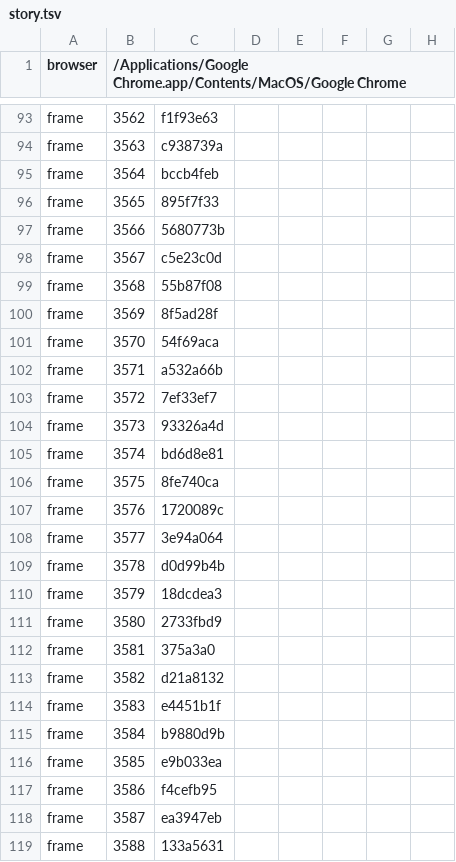
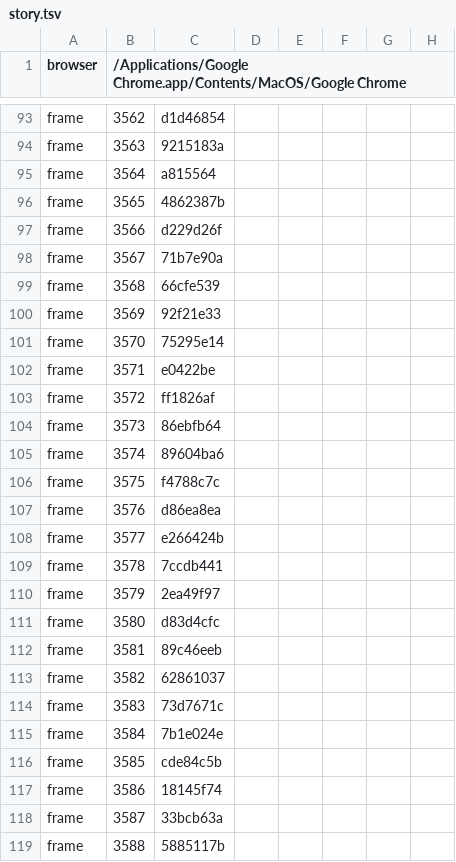
Before and after one commit to mbabaei0/over-cooked, a TSV file: production/qa/evidence/grow-space-station-galley/story.tsv, drawn as a sheet; only a part is shown, gaps mark what is left out; the diff covers the shown part only; the diff names each change by its address in the sheet, - before the commit and + after, or states it on an @@ line.

```diff
--- a/production/qa/evidence/grow-space-station-galley/story.tsv
+++ b/production/qa/evidence/grow-space-station-galley/story.tsv
-C93: f1f93e63
+C93: d1d46854
-C94: c938739a
+C94: 9215183a
-C95: bccb4feb
+C95: a815564
-C96: 895f7f33
+C96: 4862387b
-C97: 5680773b
+C97: d229d26f
-C98: c5e23c0d
+C98: 71b7e90a
-C99: 55b87f08
+C99: 66cfe539
-C100: 8f5ad28f
+C100: 92f21e33
-C101: 54f69aca
+C101: 75295e14
-C102: a532a66b
+C102: e0422be
-C103: 7ef33ef7
+C103: ff1826af
-C104: 93326a4d
+C104: 86ebfb64
-C105: bd6d8e81
+C105: 89604ba6
-C106: 8fe740ca
+C106: f4788c7c
-C107: 1720089c
+C107: d86ea8ea
-C108: 3e94a064
+C108: e266424b
-C109: d0d99b4b
+C109: 7ccdb441
-C110: 18dcdea3
+C110: 2ea49f97
-C111: 2733fbd9
+C111: d83d4cfc
-C112: 375a3a0
+C112: 89c46eeb
-C113: d21a8132
+C113: 62861037
-C114: e4451b1f
+C114: 73d7671c
-C115: b9880d9b
+C115: 7b1e024e
-C116: e9b033ea
+C116: cde84c5b
-C117: f4cefb95
+C117: 18145f74
-C118: ea3947eb
+C118: 33bcb63a
-C119: 133a5631
+C119: 5885117b
```
Also changed, not shown: 100 edited cells elsewhere in this file, production/qa/evidence/grow-space-station-galley/accepted.tsv, 4 other files.
